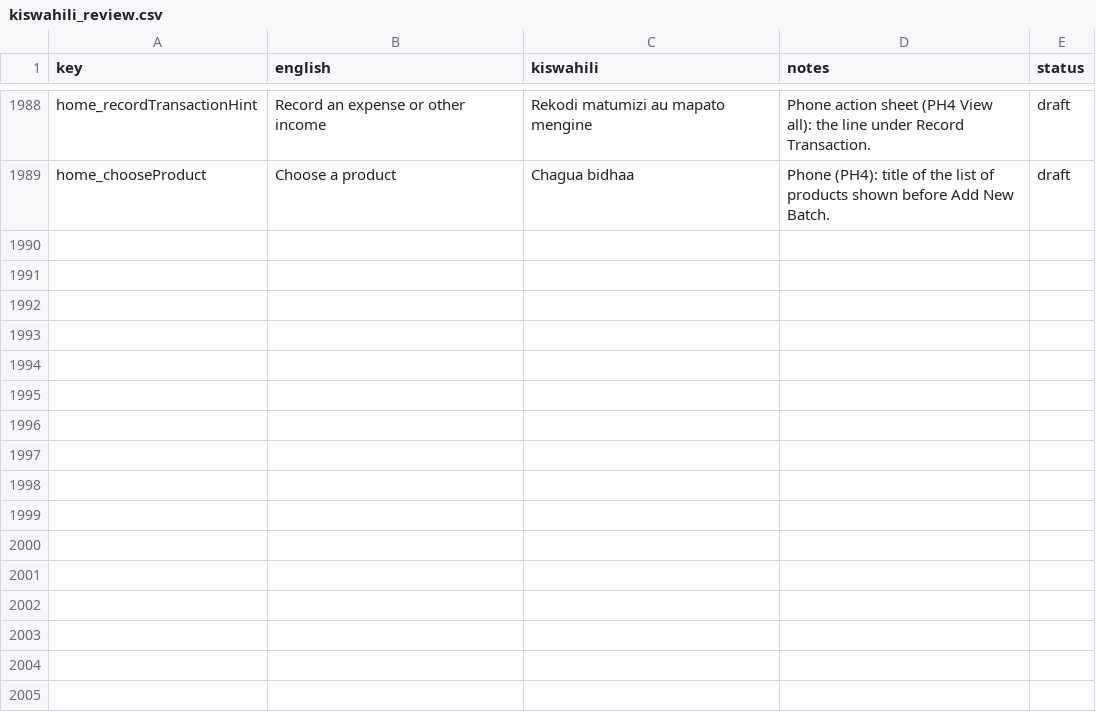
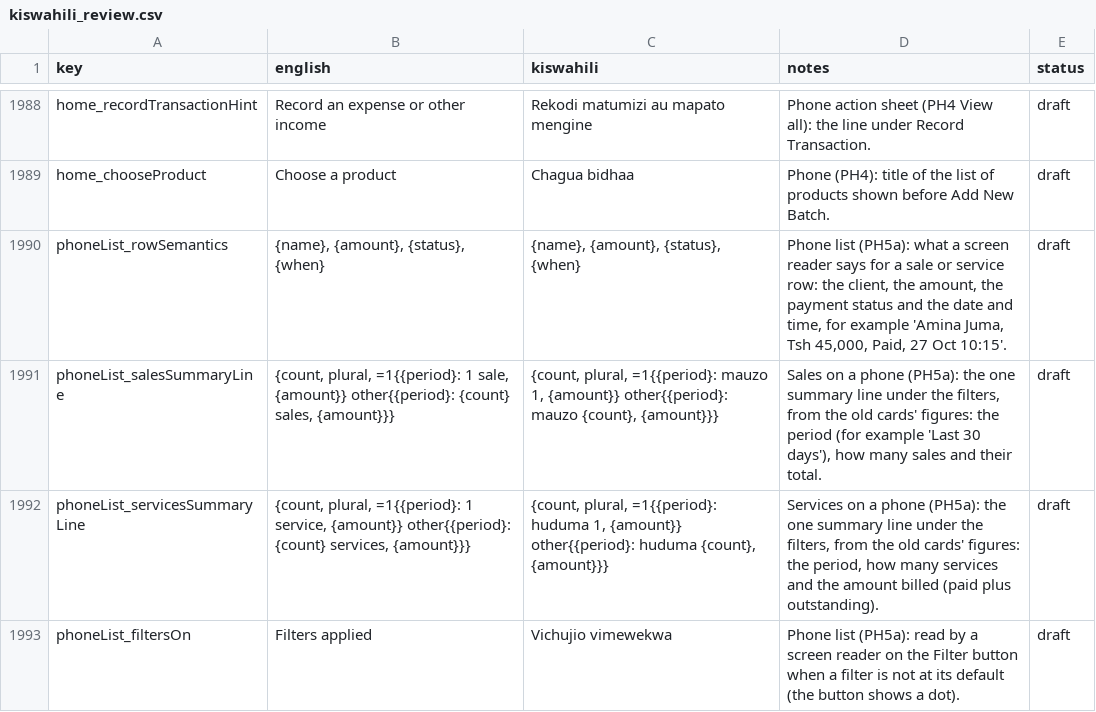
Before and after one commit to shanelvmi/VetBiz-Pro, a CSV file: docs/kiswahili_review.csv, drawn as a sheet; only a part is shown, gaps mark what is left out; the diff names each change by its address in the sheet, - before the commit and + after, or states it on an @@ line.

```diff
--- a/docs/kiswahili_review.csv
+++ b/docs/kiswahili_review.csv
+row 1990: phoneList_rowSemantics | {name}, {amount}, {status}, {when} | {name}, {amount}, {status}, {when} | Phone list (PH5a): what a screen reader says for a sale or service row: the client, the amount, the payment status and the date and time, for example 'Amina Juma, Tsh 45,000, Paid, 27 Oct 10:15'. | draft
+row 1991: phoneList_salesSummaryLine | {count, plural, =1{{period}: 1 sale, {amount}} other{{period}: {count} sales, {amount}}} | {count, plural, =1{{period}: mauzo 1, {amount}} other{{period}: mauzo {count}, {amount}}} | Sales on a phone (PH5a): the one summary line under the filters, from the old cards' figures: the period (for example 'Last 30 days'), how many sales and their total. | draft
+row 1992: phoneList_servicesSummaryLine | {count, plural, =1{{period}: 1 service, {amount}} other{{period}: {count} services, {amount}}} | {count, plural, =1{{period}: huduma 1, {amount}} other{{period}: huduma {count}, {amount}}} | Services on a phone (PH5a): the one summary line under the filters, from the old cards' figures: the period, how many services and the amount billed (paid plus outstanding). | draft
+row 1993: phoneList_filtersOn | Filters applied | Vichujio vimewekwa | Phone list (PH5a): read by a screen reader on the Filter button when a filter is not at its default (the button shows a dot). | draft
```
Also changed, not shown: 2 other files.
